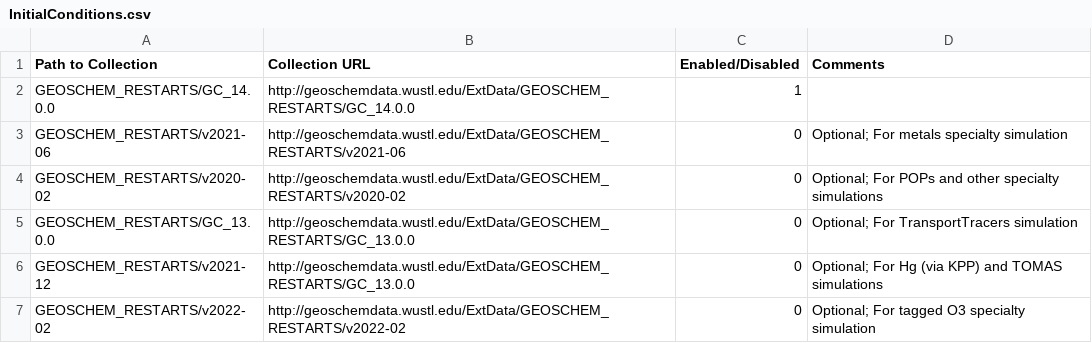
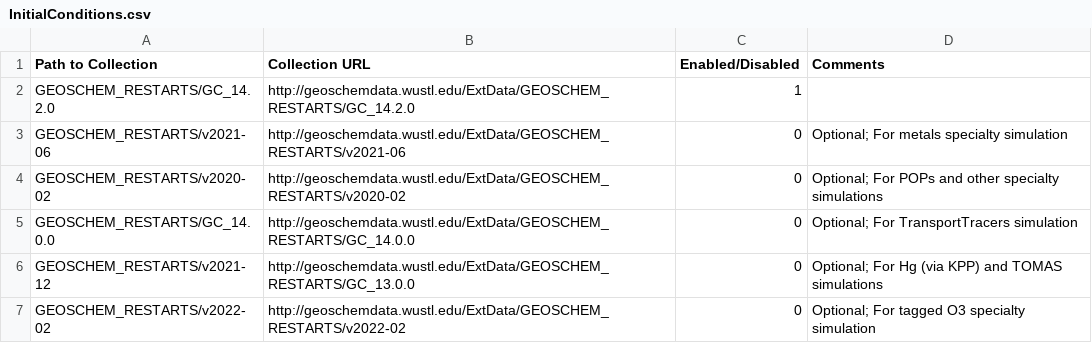
Before and after one commit to geoschem/input-data-catalogs, a CSV file: InitialConditions.csv, drawn as a sheet.

Commit message:
InitialConditions.csv now gets 14.2.0 restart files
InitialConditions.csv
- Now download restart files from GEOSCHEM_RESTARTS/14.2.0
- Now download TransportTracers restart files from GEOSCHEM_RESTARTS/14.0.0

Signed-off-by: Bob Yantosca <yantosca@seas.harvard.edu>

```diff
--- a/InitialConditions.csv
+++ b/InitialConditions.csv
@@ -1,6 +1,6 @@
 Path to Collection,Collection URL,Enabled/Disabled,Comments
-GEOSCHEM_RESTARTS/GC_14.0.0,http://geoschemdata.wustl.edu/ExtData/GEOSCHEM_RESTARTS/GC_14.0.0,1,
+GEOSCHEM_RESTARTS/GC_14.2.0,http://geoschemdata.wustl.edu/ExtData/GEOSCHEM_RESTARTS/GC_14.2.0,1,
 GEOSCHEM_RESTARTS/v2021-06,http://geoschemdata.wustl.edu/ExtData/GEOSCHEM_RESTARTS/v2021-06,0,Optional; For metals specialty simulation
 GEOSCHEM_RESTARTS/v2020-02,http://geoschemdata.wustl.edu/ExtData/GEOSCHEM_RESTARTS/v2020-02,0,Optional; For POPs and other specialty simulations
-GEOSCHEM_RESTARTS/GC_13.0.0,http://geoschemdata.wustl.edu/ExtData/GEOSCHEM_RESTARTS/GC_13.0.0,0,Optional; For TransportTracers simulation
+GEOSCHEM_RESTARTS/GC_14.0.0,http://geoschemdata.wustl.edu/ExtData/GEOSCHEM_RESTARTS/GC_14.0.0,0,Optional; For TransportTracers simulation
 GEOSCHEM_RESTARTS/v2021-12,http://geoschemdata.wustl.edu/ExtData/GEOSCHEM_RESTARTS/GC_13.0.0,0,Optional; For Hg (via KPP) and TOMAS simulations
```
